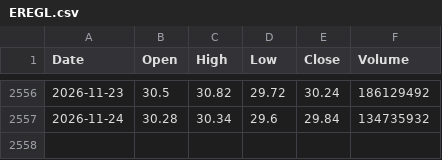
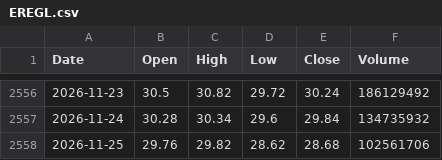
Before and after one commit to anilguzel/iptv-test, a CSV file: daily/yahoo_bist/EREGL.csv, drawn as a sheet; only a part is shown, gaps mark what is left out.

```diff
--- a/daily/yahoo_bist/EREGL.csv
+++ b/daily/yahoo_bist/EREGL.csv
@@ -2557 +2557,2 @@ Date,Open,High,Low,Close,Volume
 2026-11-24,30.28,30.34,29.6,29.84,134735932
+2026-11-25,29.76,29.82,28.62,28.68,102561706
```
Also changed, not shown: daily/evds/TP.DK.EUR.A.csv, daily/evds/TP.DK.USD.A.csv, 52 other files.
